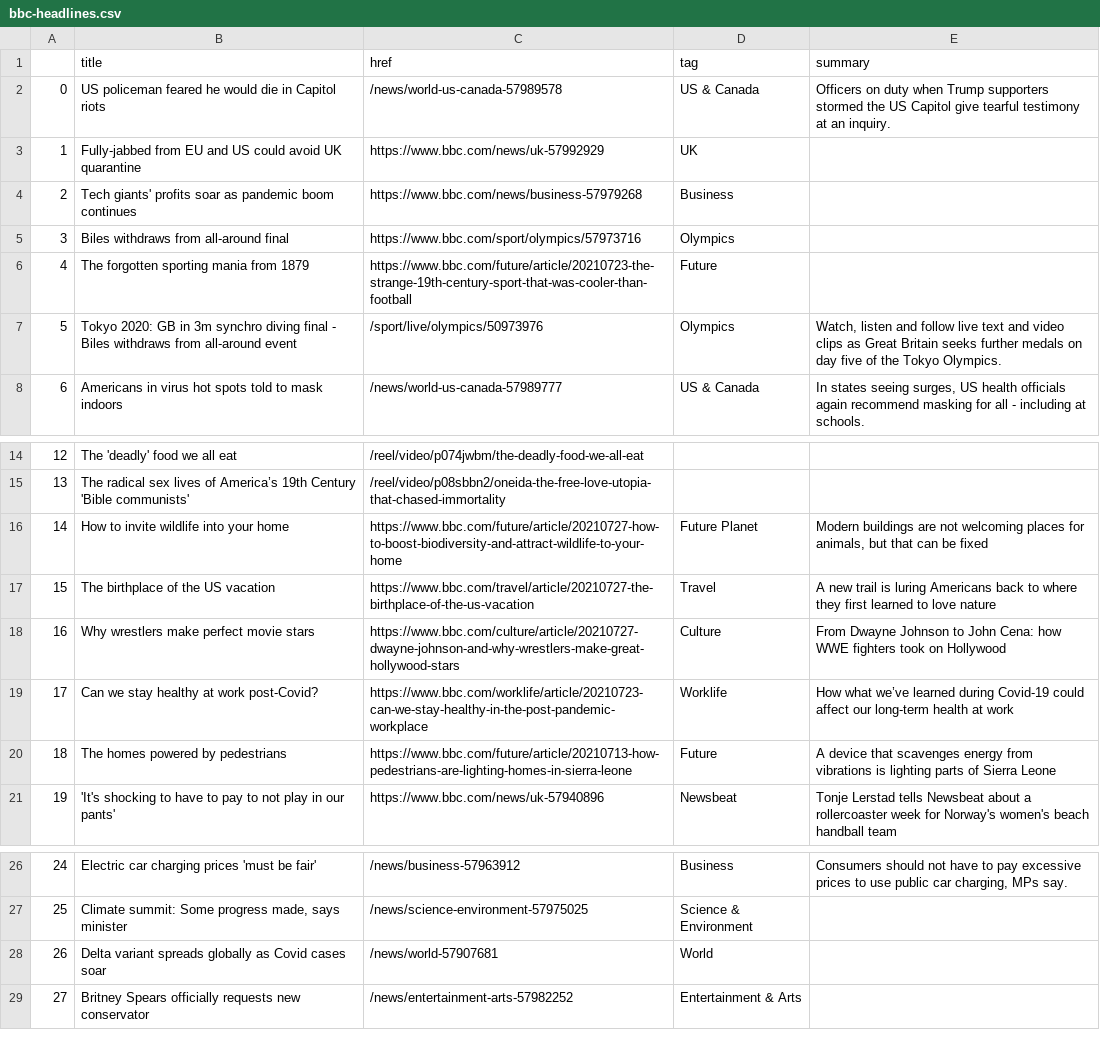
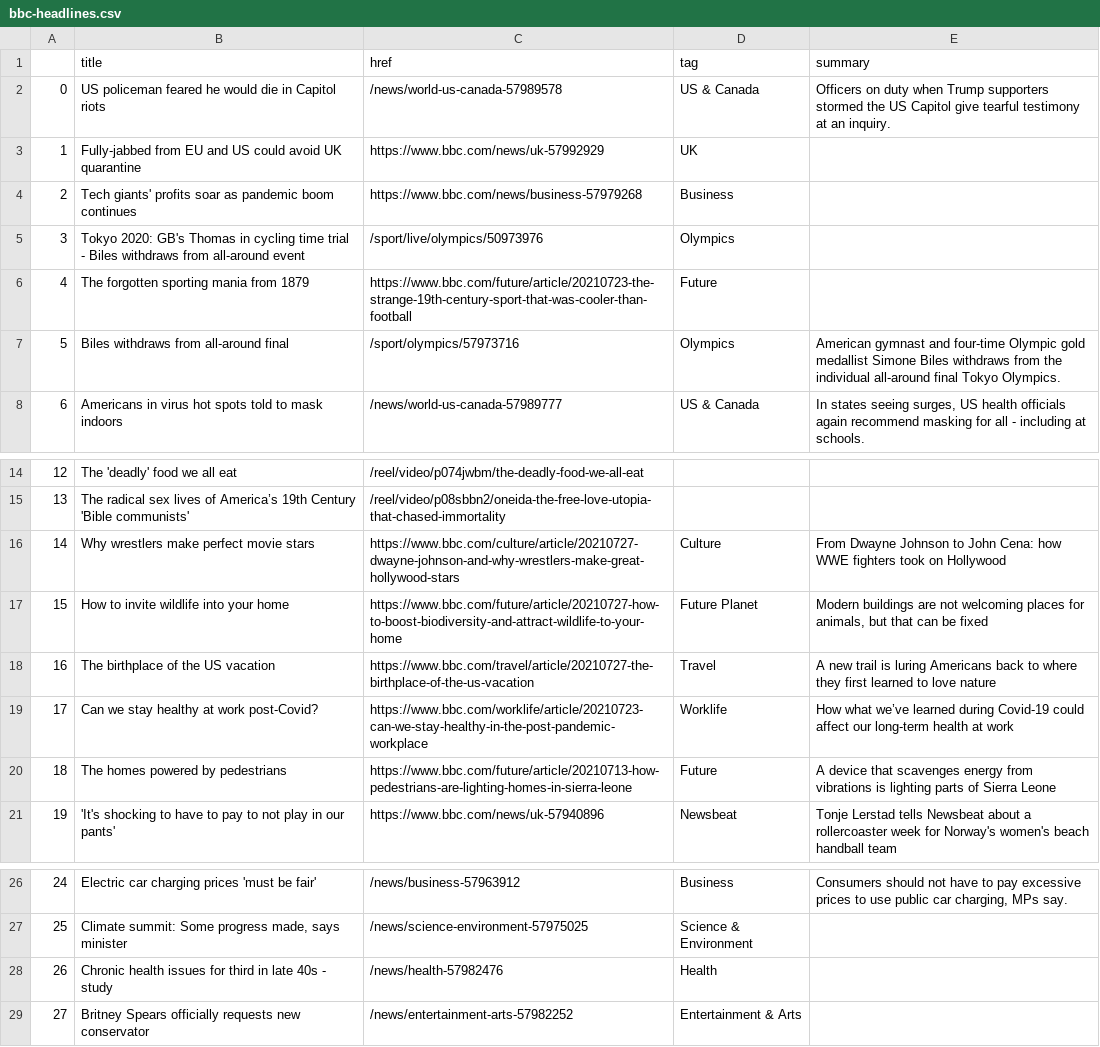
Before and after one commit to FraukeReyer/automatic-scraper, a CSV file: bbc-headlines.csv, drawn as a sheet; only a part is shown, gaps mark what is left out; removed rows and columns are numbered as before the commit, all else as after; the diff names each change by its address in the sheet, - before the commit and + after, or states it on an @@ line.

```diff
--- a/bbc-headlines.csv
+++ b/bbc-headlines.csv
-B5 (title): Biles withdraws from all-around final
+B5 (title): Tokyo 2020: GB's Thomas in cycling time trial - Biles withdraws from all-around event
-C5 (href): https://www.bbc.com/sport/olympics/57973716
+C5 (href): /sport/live/olympics/50973976
-B7 (title): Tokyo 2020: GB in 3m synchro diving final - Biles withdraws from all-around event
+B7 (title): Biles withdraws from all-around final
-C7 (href): /sport/live/olympics/50973976
+C7 (href): /sport/olympics/57973716
-E7 (summary): Watch, listen and follow live text and video clips as Great Britain seeks further medals on day five of the Tokyo Olympics.
+E7 (summary): American gymnast and four-time Olympic gold medallist Simone Biles withdraws from the individual all-around final Tokyo Olympics.
@@ row 18 moved to row 16: 14 @@
@@ column A renumbered between rows 17 and 18 @@
-row 28: 26 | Delta variant spreads globally as Covid cases soar | /news/world-57907681 | World
+row 28: 26 | Chronic health issues for third in late 40s - study | /news/health-57982476 | Health
```
